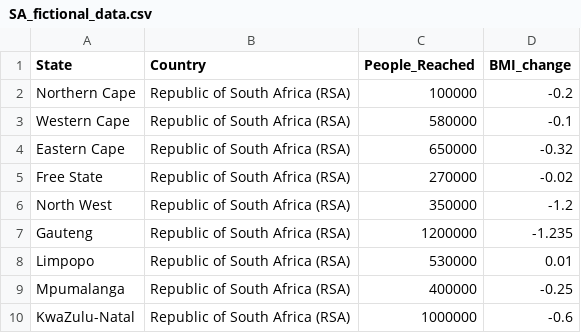
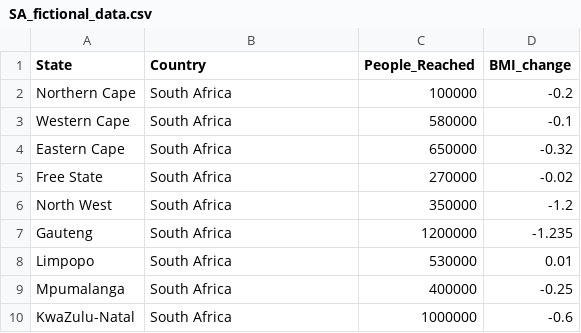
Before and after one commit to jwirbel1/CaseCompetition, a CSV file: Data/SA_fictional_data.csv, drawn as a sheet.

Commit message:
updated Data

```diff
--- a/Data/SA_fictional_data.csv
+++ b/Data/SA_fictional_data.csv
@@ -1,10 +1,10 @@
 State,Country,People_Reached,BMI_change
-Northern Cape,Republic of South Africa (RSA),100000,-0.2
-Western Cape,Republic of South Africa (RSA),580000,-0.1
-Eastern Cape,Republic of South Africa (RSA),650000,-0.32
-Free State,Republic of South Africa (RSA),270000,-0.02
-North West,Republic of South Africa (RSA),350000,-1.2
-Gauteng,Republic of South Africa (RSA),1200000,-1.235
-Limpopo,Republic of South Africa (RSA),530000,0.01
-Mpumalanga,Republic of South Africa (RSA),400000,-0.25
-KwaZulu-Natal,Republic of South Africa (RSA),1000000,-0.6
+Northern Cape,South Africa,100000,-0.2
+Western Cape,South Africa,580000,-0.1
+Eastern Cape,South Africa,650000,-0.32
+Free State,South Africa,270000,-0.02
+North West,South Africa,350000,-1.2
+Gauteng,South Africa,1200000,-1.235
+Limpopo,South Africa,530000,0.01
+Mpumalanga,South Africa,400000,-0.25
+KwaZulu-Natal,South Africa,1000000,-0.6
```
